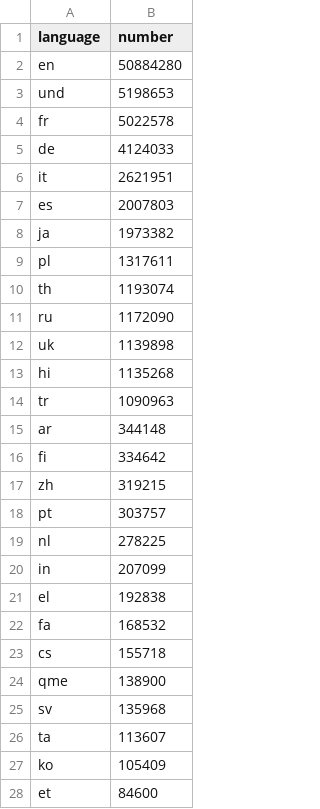
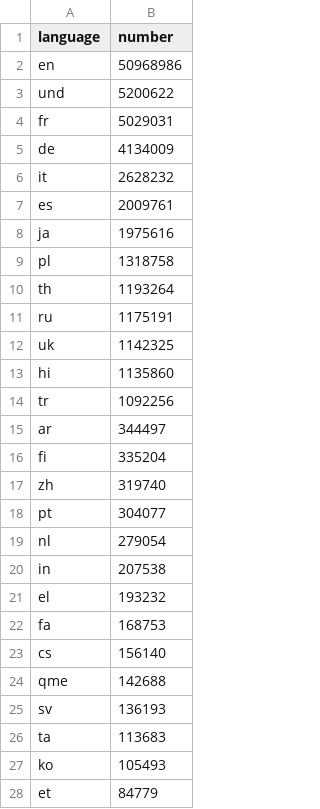
Before and after one commit to alexdrk14/RussiaUkraineWar, a CSV file: data/all_languages_data.csv, drawn as a sheet; only a part is shown; the diff covers the shown part only.

```diff
--- a/data/all_languages_data.csv
+++ b/data/all_languages_data.csv
@@ -1,28 +1,28 @@
 language,number
-en,50884280
-und,5198653
-fr,5022578
-de,4124033
-it,2621951
-es,2007803
-ja,1973382
-pl,1317611
-th,1193074
-ru,1172090
-uk,1139898
-hi,1135268
-tr,1090963
-ar,344148
-fi,334642
-zh,319215
-pt,303757
-nl,278225
-in,207099
-el,192838
-fa,168532
-cs,155718
-qme,138900
-sv,135968
-ta,113607
-ko,105409
-et,84600
+en,50968986
+und,5200622
+fr,5029031
+de,4134009
+it,2628232
+es,2009761
+ja,1975616
+pl,1318758
+th,1193264
+ru,1175191
+uk,1142325
+hi,1135860
+tr,1092256
+ar,344497
+fi,335204
+zh,319740
+pt,304077
+nl,279054
+in,207538
+el,193232
+fa,168753
+cs,156140
+qme,142688
+sv,136193
+ta,113683
+ko,105493
+et,84779
```
Also changed, not shown: 2 added rows, 2 removed rows and 37 edited cells elsewhere in this file, data/daily_hashtags.csv, data/daily_lang.csv, 3 other files.
